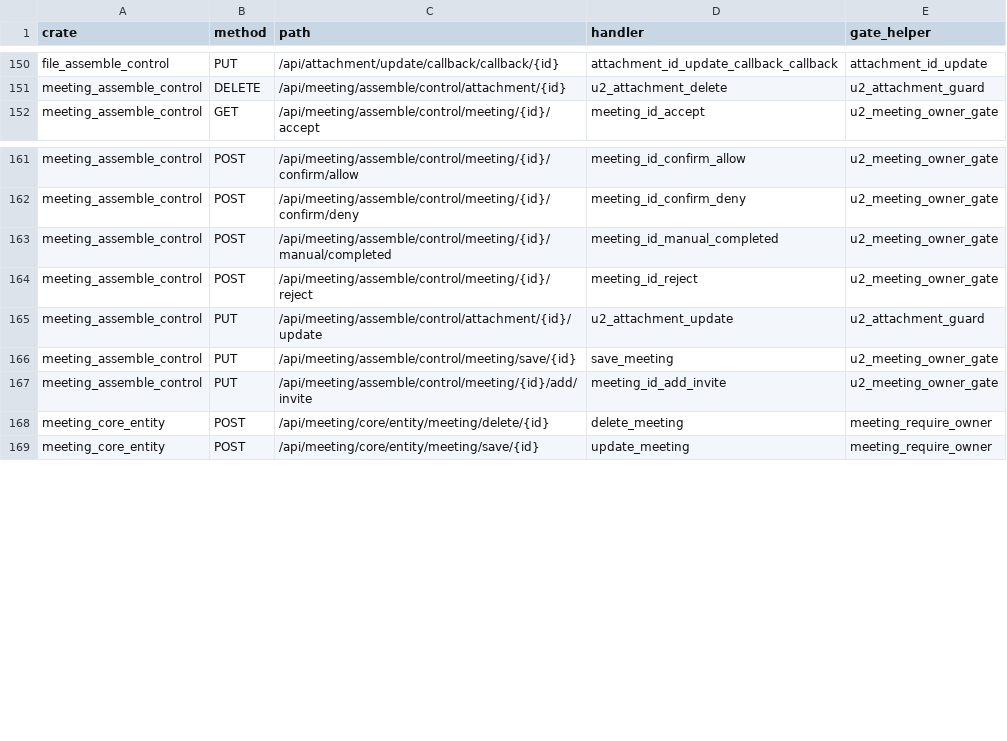
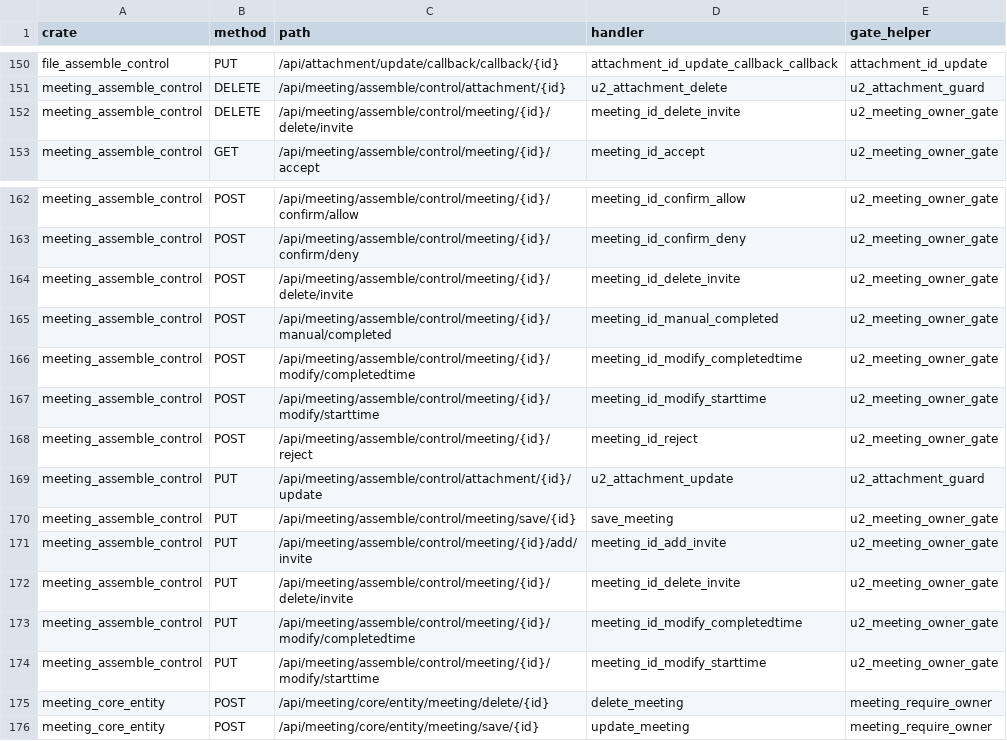
Before and after one commit to annsshadow/fakeToys, a TSV file: oa4rust/backend/docs/audits/artifacts/write_routes_indirect_gated.tsv, drawn as a sheet; only a part is shown, gaps mark what is left out; the diff names each change by its address in the sheet, - before the commit and + after, or states it on an @@ line.

Commit message:
第五十四批：meeting_assemble_control 剩余写面 4 把收门（R7 787→779）
- create_meeting_control 收 admin 档（与 delete_meeting_control 同档）
- meeting_id_delete_invite(POST/DELETE/PUT) / meeting_id_modify_completedtime(POST/PUT)
  / meeting_id_modify_starttime(POST/PUT) 收会议归属档（u2_meeting_owner_gate）
- 余 6 条（checkin_code + 5 把 meeting_list_*）SELECT 只读 false-positive 不动
- 测试：62 passed / 0 failed / 26 ignored；b54 三臂（4 把 401 + 1 把 admin 403 +
  3 把 owner 403 真库 0.13s）
- 尺子：R7 787→779、含写 98→90、ungated −8；meeting R7 14→6；EXIT 0、缺口 0

```diff
--- a/oa4rust/backend/docs/audits/artifacts/write_routes_indirect_gated.tsv
+++ b/oa4rust/backend/docs/audits/artifacts/write_routes_indirect_gated.tsv
+row 152: meeting_assemble_control | DELETE | /api/meeting/assemble/control/meeting/{id}/delete/invite | meeting_id_delete_invite | u2_meeting_owner_gate
+row 164: meeting_assemble_control | POST | /api/meeting/assemble/control/meeting/{id}/delete/invite | meeting_id_delete_invite | u2_meeting_owner_gate
+row 166: meeting_assemble_control | POST | /api/meeting/assemble/control/meeting/{id}/modify/completedtime | meeting_id_modify_completedtime | u2_meeting_owner_gate
+row 167: meeting_assemble_control | POST | /api/meeting/assemble/control/meeting/{id}/modify/starttime | meeting_id_modify_starttime | u2_meeting_owner_gate
+row 172: meeting_assemble_control | PUT | /api/meeting/assemble/control/meeting/{id}/delete/invite | meeting_id_delete_invite | u2_meeting_owner_gate
+row 173: meeting_assemble_control | PUT | /api/meeting/assemble/control/meeting/{id}/modify/completedtime | meeting_id_modify_completedtime | u2_meeting_owner_gate
+row 174: meeting_assemble_control | PUT | /api/meeting/assemble/control/meeting/{id}/modify/starttime | meeting_id_modify_starttime | u2_meeting_owner_gate
```
Also changed, not shown: oa4rust/backend/docs/audits/artifacts/write_routes_matrix.tsv, oa4rust/backend/docs/audits/artifacts/write_routes_ungated.tsv, 4 other files.
